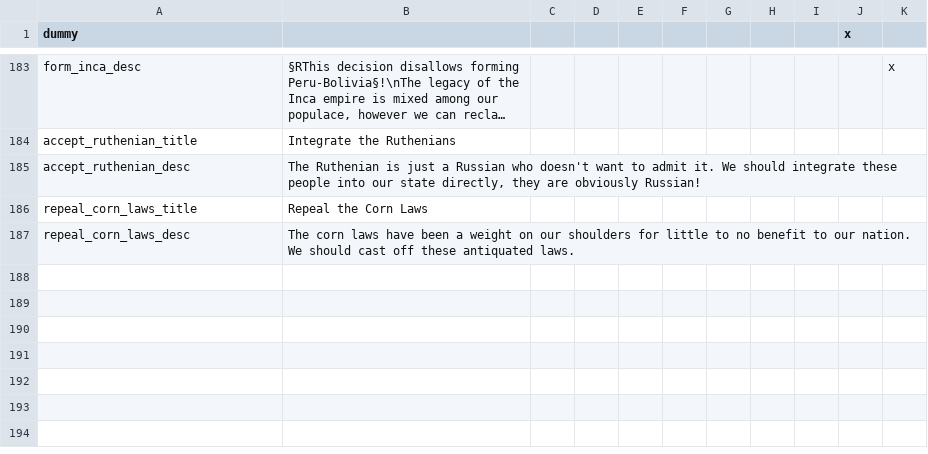
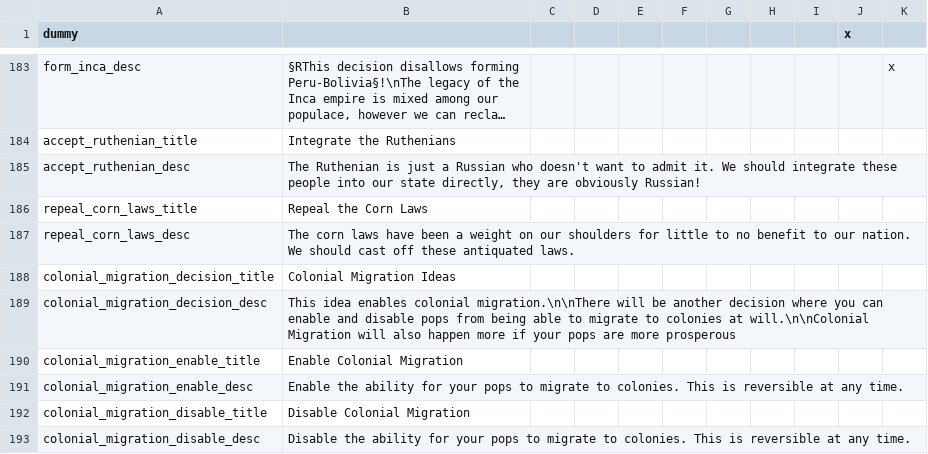
Before and after one commit to thecompanionnoob/Companion-Balance-Mod-experimental, a CSV file: CBM/localisation/CBM_decisions.csv, drawn as a sheet; only a part is shown, gaps mark what is left out; long unchanged cells end in ….

Commit message:
colonial migration

```diff
--- a/CBM/localisation/CBM_decisions.csv
+++ b/CBM/localisation/CBM_decisions.csv
@@ -187 +187,7 @@ repeal_corn_laws_title;Repeal the Corn Laws;;;;;;
 repeal_corn_laws_desc;The corn laws have been a weight on our shoulders for little to no benefit to our nation. We should cast off these antiquated laws.;;;;;;
+colonial_migration_decision_title;Colonial Migration Ideas;;;;;;
+colonial_migration_decision_desc;This idea enables colonial migration.\n\nThere will be another decision where you can enable and disable pops from being able to migrate to colonies at will.\n\nColonial Migration will also happen more if your pops are more prosperous;;;;;;
+colonial_migration_enable_title;Enable Colonial Migration;;;;;;
+colonial_migration_enable_desc;Enable the ability for your pops to migrate to colonies. This is reversible at any time.;;;;;;
+colonial_migration_disable_title;Disable Colonial Migration;;;;;;
+colonial_migration_disable_desc;Disable the ability for your pops to migrate to colonies. This is reversible at any time.;;;;;;
```
Also changed, not shown: 5 other files.
